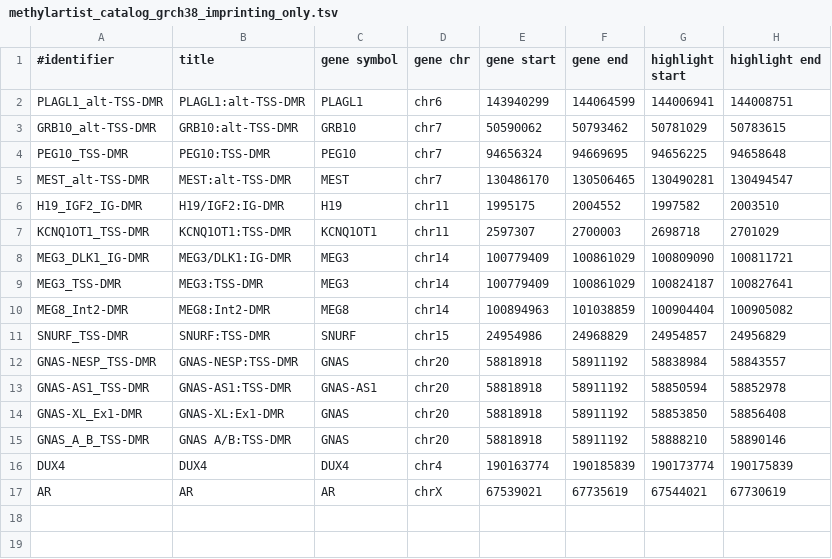
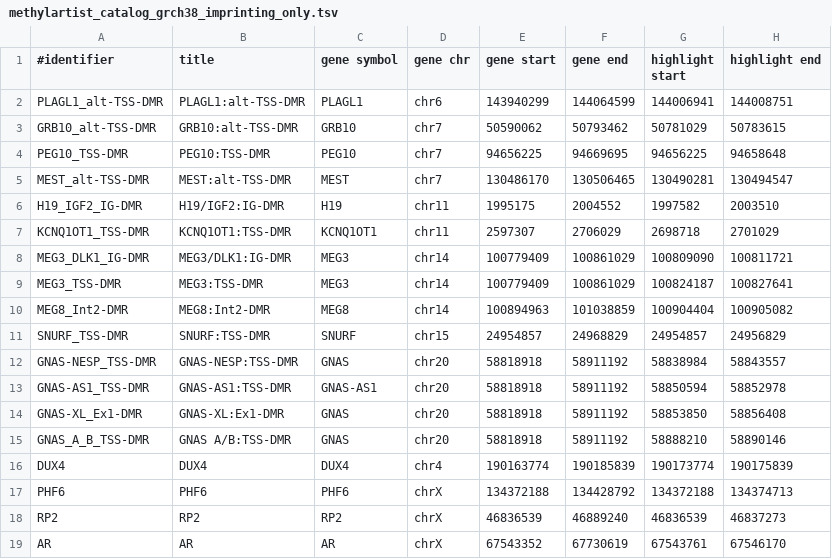
Before and after one commit to imgag/megSAP, a TSV file: data/methylation/methylartist_catalog_grch38_imprinting_only.tsv, drawn as a sheet.

Commit message:
data/methylation/methylartist_catalog_grch38*.tsv: added/updated chrX imprinting sites
src/Common/ToolBase.php: added log summary for parallel jobs

src/Tools/create_methyl_plot.php: added additional columns and better handling of haplotypes

src/Tools/generate_methylation_cohort_plot.py: improved smoothing and handling of haplotype=1

```diff
--- a/data/methylation/methylartist_catalog_grch38_imprinting_only.tsv
+++ b/data/methylation/methylartist_catalog_grch38_imprinting_only.tsv
@@ -3,6 +3,6 @@ PLAGL1_alt-TSS-DMR	PLAGL1:alt-TSS-DMR	PLAGL1	chr6	143940299	144064599	144006941
 GRB10_alt-TSS-DMR	GRB10:alt-TSS-DMR	GRB10	chr7	50590062	50793462	50781029	50783615
-PEG10_TSS-DMR	PEG10:TSS-DMR	PEG10	chr7	94656324	94669695	94656225	94658648
+PEG10_TSS-DMR	PEG10:TSS-DMR	PEG10	chr7	94656225	94669695	94656225	94658648
 MEST_alt-TSS-DMR	MEST:alt-TSS-DMR	MEST	chr7	130486170	130506465	130490281	130494547
 H19_IGF2_IG-DMR	H19/IGF2:IG-DMR	H19	chr11	1995175	2004552	1997582	2003510
-KCNQ1OT1_TSS-DMR	KCNQ1OT1:TSS-DMR	KCNQ1OT1	chr11	2597307	2700003	2698718	2701029
+KCNQ1OT1_TSS-DMR	KCNQ1OT1:TSS-DMR	KCNQ1OT1	chr11	2597307	2706029	2698718	2701029
 MEG3_DLK1_IG-DMR	MEG3/DLK1:IG-DMR	MEG3	chr14	100779409	100861029	100809090	100811721
@@ -10,3 +10,3 @@ MEG3_TSS-DMR	MEG3:TSS-DMR	MEG3	chr14	100779409	100861029	100824187	100827641
 MEG8_Int2-DMR	MEG8:Int2-DMR	MEG8	chr14	100894963	101038859	100904404	100905082
-SNURF_TSS-DMR	SNURF:TSS-DMR	SNURF	chr15	24954986	24968829	24954857	24956829
+SNURF_TSS-DMR	SNURF:TSS-DMR	SNURF	chr15	24954857	24968829	24954857	24956829
 GNAS-NESP_TSS-DMR	GNAS-NESP:TSS-DMR	GNAS	chr20	58818918	58911192	58838984	58843557
@@ -16,2 +16,4 @@ GNAS_A_B_TSS-DMR	GNAS A/B:TSS-DMR	GNAS	chr20	58818918	58911192	58888210	58890146
 DUX4	DUX4	DUX4	chr4	190163774	190185839	190173774	190175839
-AR	AR	AR	chrX	67539021	67735619	67544021	67730619
+PHF6	PHF6	PHF6	chrX	134372188	134428792	134372188	134374713
+RP2	RP2	RP2	chrX	46836539	46889240	46836539	46837273
+AR	AR	AR	chrX	67543352	67730619	67543761	67546170
```
Also changed, not shown: data/methylation/methylartist_catalog_grch38.tsv, 3 other files.
